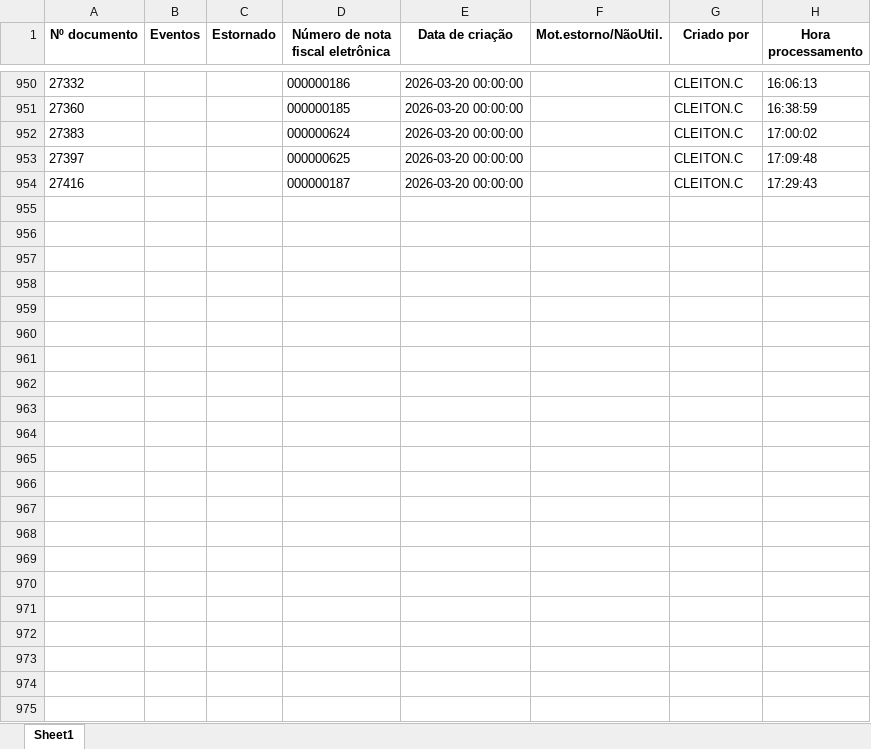
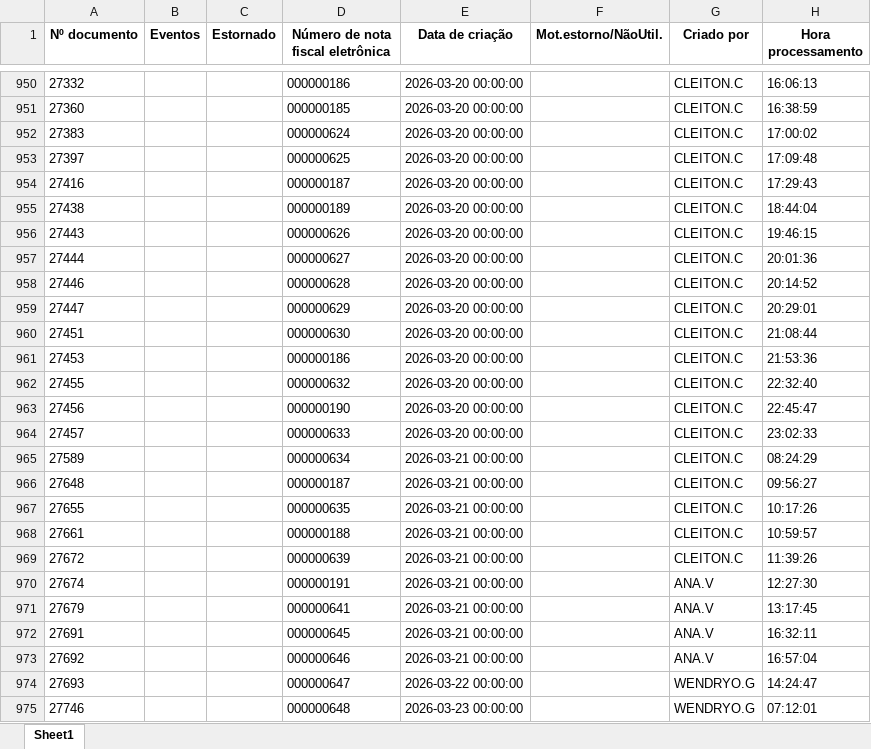
Before and after one commit to nathanbarretosilveira-dev/dash, an Excel workbook: src/data/J1BNFE.xlsx, sheet Sheet1, drawn as a sheet; only a part is shown, gaps mark what is left out; values as stored, in another font and other column widths than the file's, no borders; the diff covers the shown part only; the diff names each change by its address in the sheet, - before the commit and + after, or states it on an @@ line.

Commit message:
Atualização automática JSON e J1BNFE.xlsx

```diff
--- a/src/data/J1BNFE.xlsx (sheet Sheet1)
+++ b/src/data/J1BNFE.xlsx (sheet Sheet1)
+row 955: 27438 |  |  | 000000189 | 2026-03-20 00:00:00 |  | CLEITON.C | 18:44:04
+row 956: 27443 |  |  | 000000626 | 2026-03-20 00:00:00 |  | CLEITON.C | 19:46:15
+row 957: 27444 |  |  | 000000627 | 2026-03-20 00:00:00 |  | CLEITON.C | 20:01:36
+row 958: 27446 |  |  | 000000628 | 2026-03-20 00:00:00 |  | CLEITON.C | 20:14:52
+row 959: 27447 |  |  | 000000629 | 2026-03-20 00:00:00 |  | CLEITON.C | 20:29:01
+row 960: 27451 |  |  | 000000630 | 2026-03-20 00:00:00 |  | CLEITON.C | 21:08:44
+row 961: 27453 |  |  | 000000186 | 2026-03-20 00:00:00 |  | CLEITON.C | 21:53:36
+row 962: 27455 |  |  | 000000632 | 2026-03-20 00:00:00 |  | CLEITON.C | 22:32:40
+row 963: 27456 |  |  | 000000190 | 2026-03-20 00:00:00 |  | CLEITON.C | 22:45:47
+row 964: 27457 |  |  | 000000633 | 2026-03-20 00:00:00 |  | CLEITON.C | 23:02:33
+row 965: 27589 |  |  | 000000634 | 2026-03-21 00:00:00 |  | CLEITON.C | 08:24:29
+row 966: 27648 |  |  | 000000187 | 2026-03-21 00:00:00 |  | CLEITON.C | 09:56:27
+row 967: 27655 |  |  | 000000635 | 2026-03-21 00:00:00 |  | CLEITON.C | 10:17:26
+row 968: 27661 |  |  | 000000188 | 2026-03-21 00:00:00 |  | CLEITON.C | 10:59:57
+row 969: 27672 |  |  | 000000639 | 2026-03-21 00:00:00 |  | CLEITON.C | 11:39:26
+row 970: 27674 |  |  | 000000191 | 2026-03-21 00:00:00 |  | ANA.V | 12:27:30
+row 971: 27679 |  |  | 000000641 | 2026-03-21 00:00:00 |  | ANA.V | 13:17:45
+row 972: 27691 |  |  | 000000645 | 2026-03-21 00:00:00 |  | ANA.V | 16:32:11
+row 973: 27692 |  |  | 000000646 | 2026-03-21 00:00:00 |  | ANA.V | 16:57:04
+row 974: 27693 |  |  | 000000647 | 2026-03-22 00:00:00 |  | WENDRYO.G | 14:24:47
+row 975: 27746 |  |  | 000000648 | 2026-03-23 00:00:00 |  | WENDRYO.G | 07:12:01
```
Also changed, not shown: 4 moved rows elsewhere in this sheet, 1 other file.
